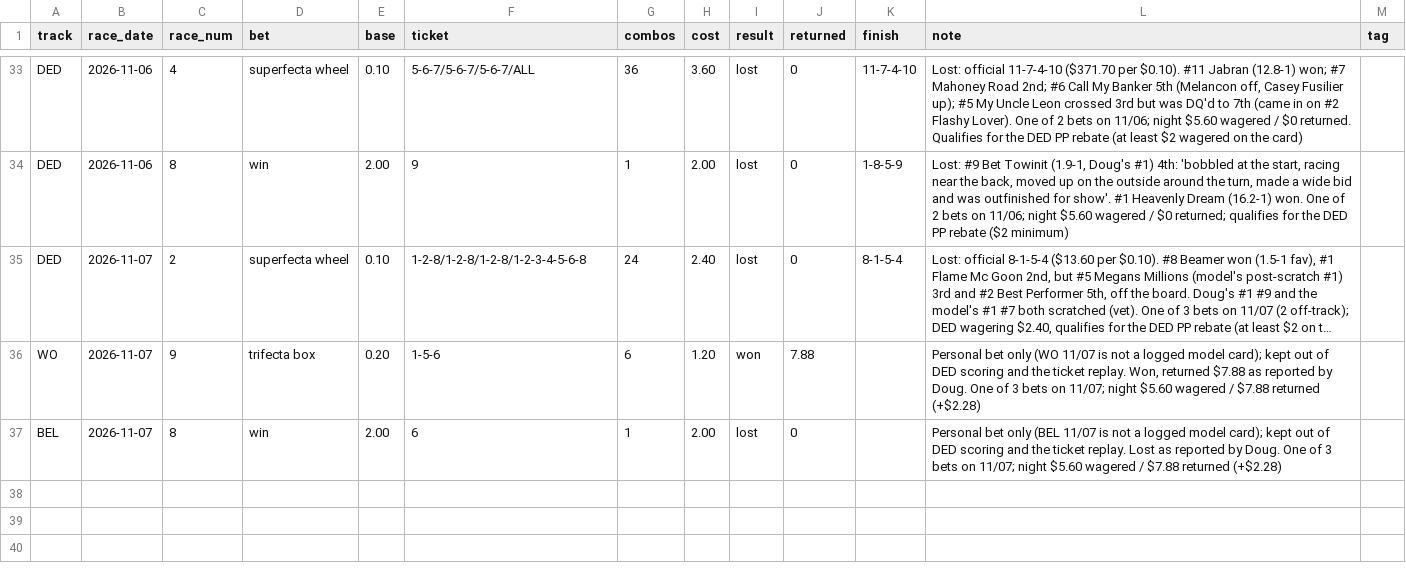
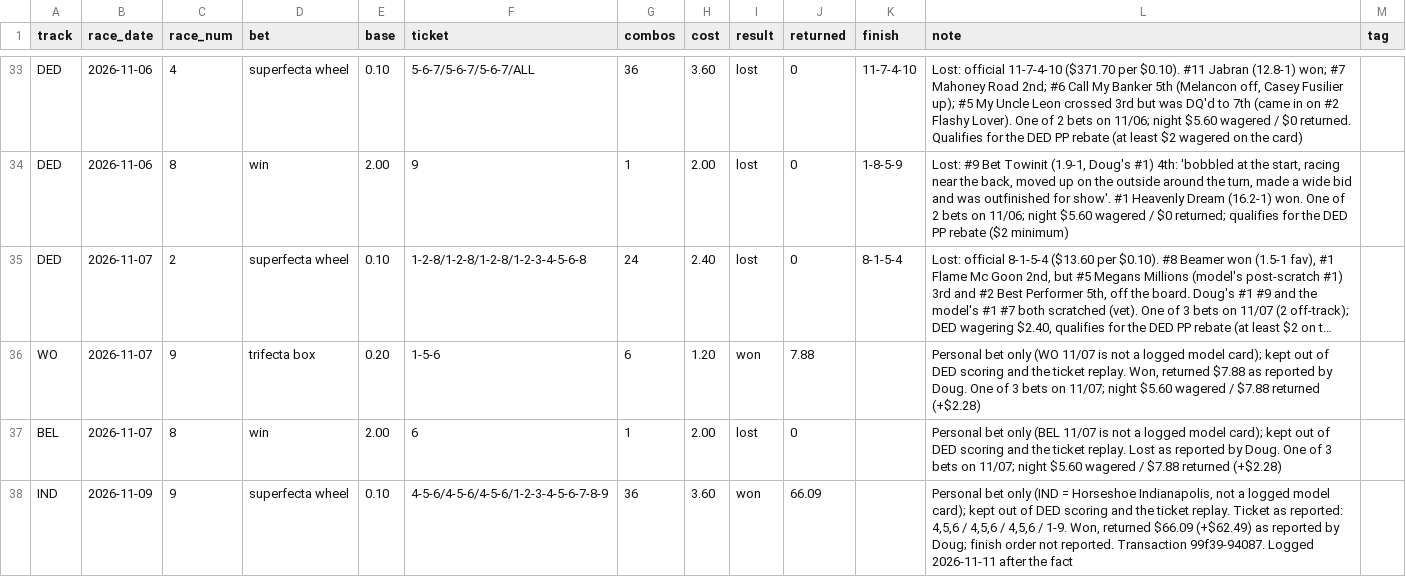
Before and after one commit to Authentic-66/benter-model_v2-data, a CSV file: scripts_dpv1/tracking/doug_bets.csv, drawn as a sheet; only a part is shown, gaps mark what is left out; long unchanged cells end in ….

```diff
--- a/scripts_dpv1/tracking/doug_bets.csv
+++ b/scripts_dpv1/tracking/doug_bets.csv
@@ -37 +37,2 @@ WO,2026-11-07,9,trifecta box,0.20,1-5-6,6,1.20,won,7.88,,"Personal bet only (WO
 BEL,2026-11-07,8,win,2.00,6,1,2.00,lost,0,,"Personal bet only (BEL 11/07 is not a logged model card); kept out of DED scoring and the ticket replay. Lost as reported by Doug. One of 3 bets on 11/07; night $5.60 wagered / $7.88 returned (+$2.28)",
+IND,2026-11-09,9,superfecta wheel,0.10,4-5-6/4-5-6/4-5-6/1-2-3-4-5-6-7-8-9,36,3.60,won,66.09,,"Personal bet only (IND = Horseshoe Indianapolis, not a logged model card); kept out of DED scoring and the ticket replay. Ticket as reported: 4,5,6 / 4,5,6 / 4,5,6 / 1-9. Won, returned $66.09 (+$62.49) as reported by Doug; finish order not reported. Transaction 99f39-94087. Logged 2026-11-11 after the fact",
```
Also changed, not shown: 1 other file.
